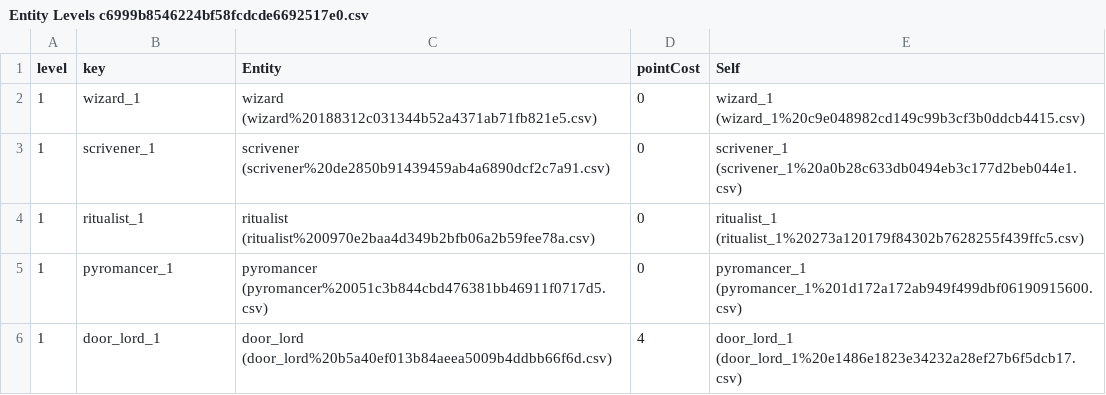
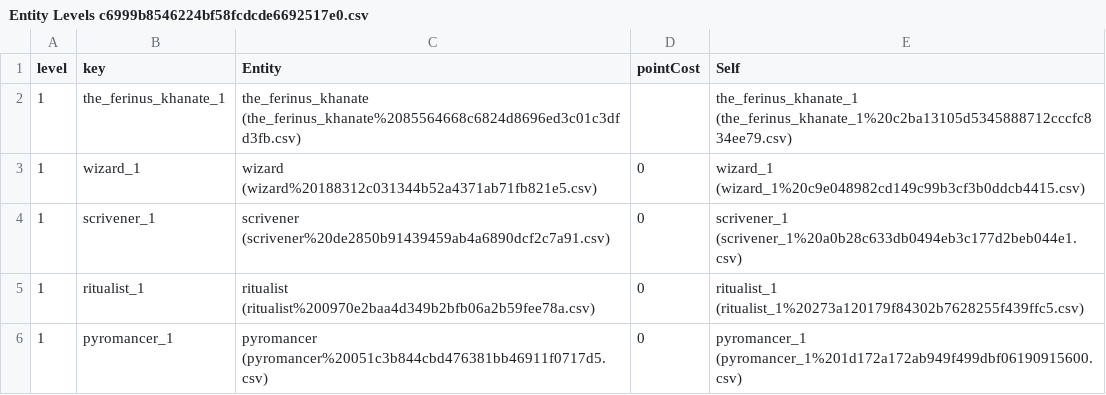
Before and after one commit to jesselatimer/incursion, a CSV file: public/imported/Entity Levels c6999b8546224bf58fcdcde6692517e0.csv, drawn as a sheet; only a part is shown; the shorter side is filled out with more unchanged rows.

```diff
--- a/public/imported/Entity Levels c6999b8546224bf58fcdcde6692517e0.csv
+++ b/public/imported/Entity Levels c6999b8546224bf58fcdcde6692517e0.csv
@@ -1,2 +1,3 @@
 level,key,Entity,pointCost,Self
+1,the_ferinus_khanate_1,the_ferinus_khanate (the_ferinus_khanate%2085564668c6824d8696ed3c01c3dfd3fb.csv),,the_ferinus_khanate_1 (the_ferinus_khanate_1%20c2ba13105d5345888712cccfc834ee79.csv)
 1,wizard_1,wizard (wizard%20188312c031344b52a4371ab71fb821e5.csv),0,wizard_1 (wizard_1%20c9e048982cd149c99b3cf3b0ddcb4415.csv)
```
Also changed, not shown: public/imported/Entities ec7305ac1c814f7290ef03a1b62b6549.csv, public/imported/Entities ec7305ac1c814f7290ef03a1b62b6549_all.csv, 12 other files.
